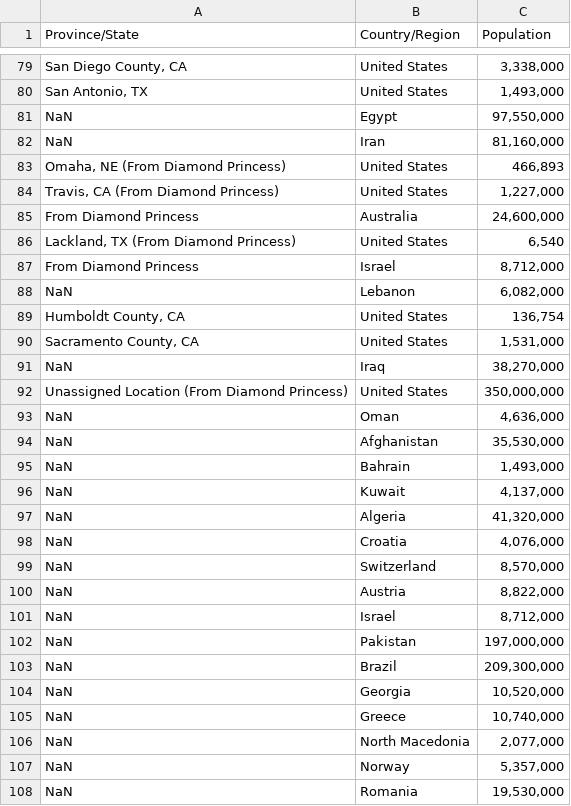
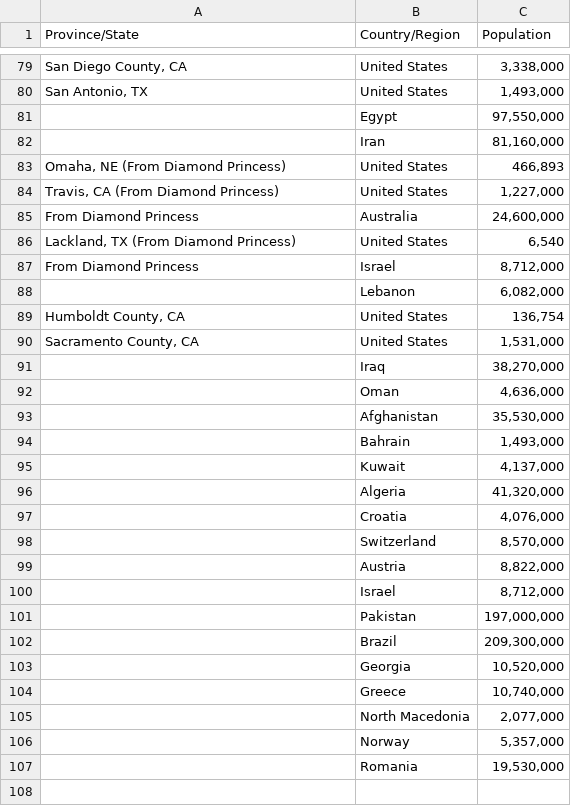
Before and after one commit to jpacerqueira-zz/project_lost_saturn, a CSV file: notebooks/covid19/population.csv, drawn as a sheet; only a part is shown, gaps mark what is left out; removed rows and columns are numbered as before the commit, all else as after; the diff names each change by its address in the sheet, - before the commit and + after, or states it on an @@ line.

Commit message:
Adjusted Weather and Populations more accurately

```diff
--- a/notebooks/covid19/population.csv
+++ b/notebooks/covid19/population.csv
-A81:A82 (Province/State): NaN
+A81:A82 (Province/State): (empty)
-A88 (Province/State): NaN
+A88 (Province/State): (empty)
-A91 (Province/State): NaN
+A91 (Province/State): (empty)
-row 92: Unassigned Location (From Diamond Princess) | United States | 350,000,000
-A92:A107 (Province/State): NaN
+A92:A107 (Province/State): (empty)
```
